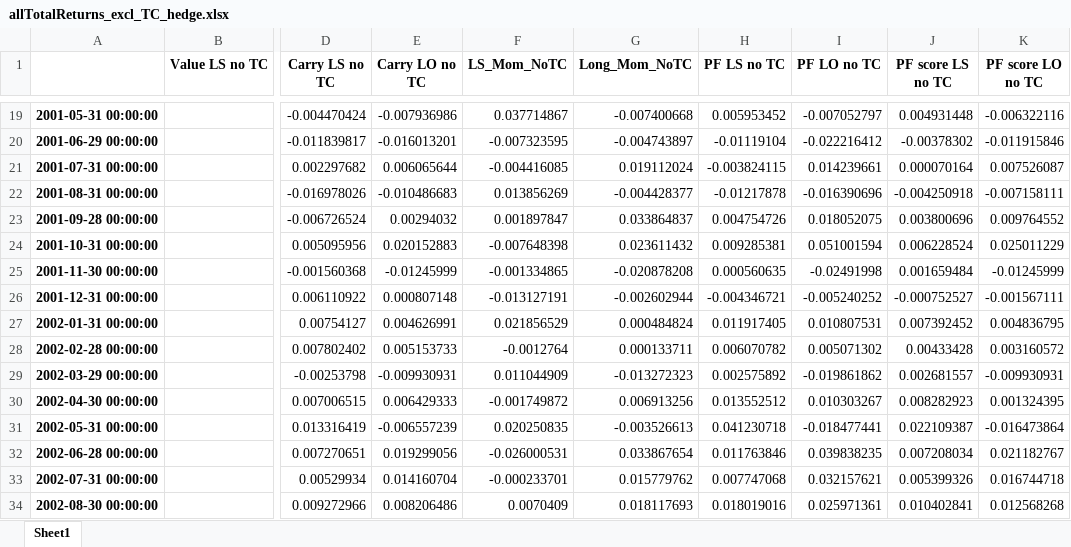
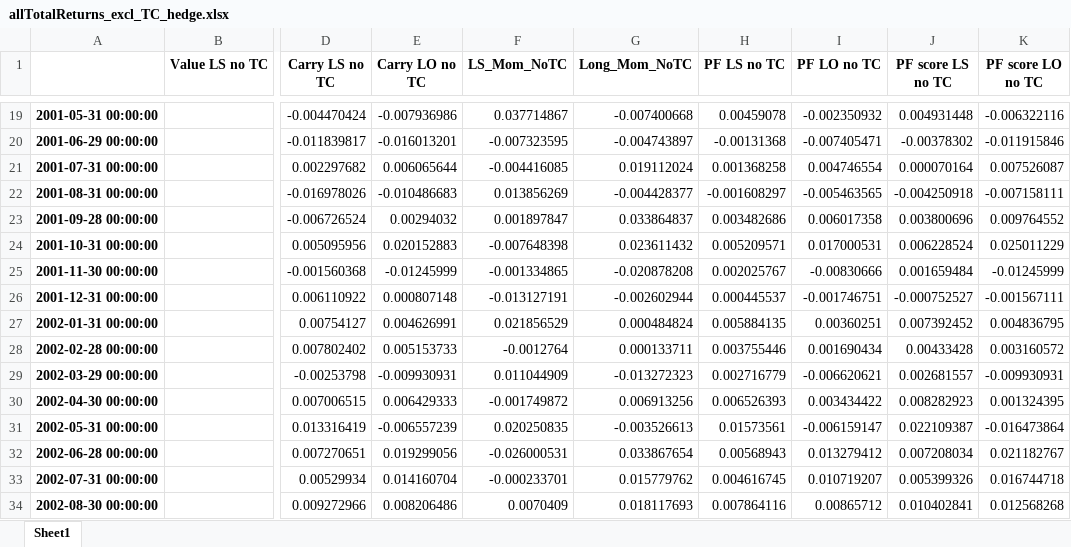
Before and after one commit to GuentherSteiner/PMP-Term-Paper, an Excel workbook: Pictures/allTotalReturns_excl_TC_hedge.xlsx, sheet Sheet1, drawn as a sheet; only a part is shown, gaps mark what is left out; values as stored, in another font and other column widths than the file's, no borders; the diff covers the shown part only; the diff names each change by its address in the sheet, - before the commit and + after, or states it on an @@ line.

```diff
--- a/Pictures/allTotalReturns_excl_TC_hedge.xlsx (sheet Sheet1)
+++ b/Pictures/allTotalReturns_excl_TC_hedge.xlsx (sheet Sheet1)
-H19 (PF LS no TC): 0.005953452
+H19 (PF LS no TC): 0.00459078
-I19 (PF LO no TC): -0.007052797
+I19 (PF LO no TC): -0.002350932
-H20 (PF LS no TC): -0.01119104
+H20 (PF LS no TC): -0.00131368
-I20 (PF LO no TC): -0.022216412
+I20 (PF LO no TC): -0.007405471
-H21 (PF LS no TC): -0.003824115
+H21 (PF LS no TC): 0.001368258
-I21 (PF LO no TC): 0.014239661
+I21 (PF LO no TC): 0.004746554
-H22 (PF LS no TC): -0.01217878
+H22 (PF LS no TC): -0.001608297
-I22 (PF LO no TC): -0.016390696
+I22 (PF LO no TC): -0.005463565
-H23 (PF LS no TC): 0.004754726
+H23 (PF LS no TC): 0.003482686
-I23 (PF LO no TC): 0.018052075
+I23 (PF LO no TC): 0.006017358
-H24 (PF LS no TC): 0.009285381
+H24 (PF LS no TC): 0.005209571
-I24 (PF LO no TC): 0.051001594
+I24 (PF LO no TC): 0.017000531
-H25 (PF LS no TC): 0.000560635
+H25 (PF LS no TC): 0.002025767
-I25 (PF LO no TC): -0.02491998
+I25 (PF LO no TC): -0.00830666
-H26 (PF LS no TC): -0.004346721
+H26 (PF LS no TC): 0.000445537
-I26 (PF LO no TC): -0.005240252
+I26 (PF LO no TC): -0.001746751
-H27 (PF LS no TC): 0.011917405
+H27 (PF LS no TC): 0.005884135
-I27 (PF LO no TC): 0.010807531
+I27 (PF LO no TC): 0.00360251
-H28 (PF LS no TC): 0.006070782
+H28 (PF LS no TC): 0.003755446
-I28 (PF LO no TC): 0.005071302
+I28 (PF LO no TC): 0.001690434
-H29 (PF LS no TC): 0.002575892
+H29 (PF LS no TC): 0.002716779
-I29 (PF LO no TC): -0.019861862
+I29 (PF LO no TC): -0.006620621
-H30 (PF LS no TC): 0.013552512
+H30 (PF LS no TC): 0.006526393
-I30 (PF LO no TC): 0.010303267
+I30 (PF LO no TC): 0.003434422
-H31 (PF LS no TC): 0.041230718
+H31 (PF LS no TC): 0.01573561
-I31 (PF LO no TC): -0.018477441
+I31 (PF LO no TC): -0.006159147
-H32 (PF LS no TC): 0.011763846
+H32 (PF LS no TC): 0.00568943
-I32 (PF LO no TC): 0.039838235
+I32 (PF LO no TC): 0.013279412
-H33 (PF LS no TC): 0.007747068
+H33 (PF LS no TC): 0.004616745
-I33 (PF LO no TC): 0.032157621
+I33 (PF LO no TC): 0.010719207
-H34 (PF LS no TC): 0.018019016
+H34 (PF LS no TC): 0.007864116
-I34 (PF LO no TC): 0.025971361
+I34 (PF LO no TC): 0.00865712
```
Also changed, not shown: 1581 edited cells elsewhere in this sheet, Pictures/allTotalReturns_excl_TC_FX.xlsx, 29 other files.
